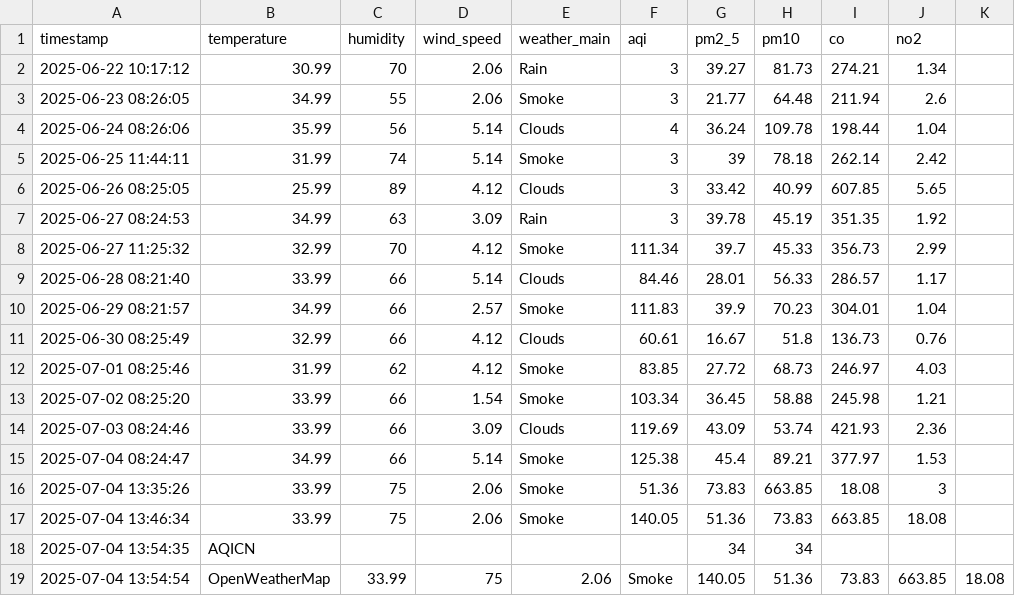
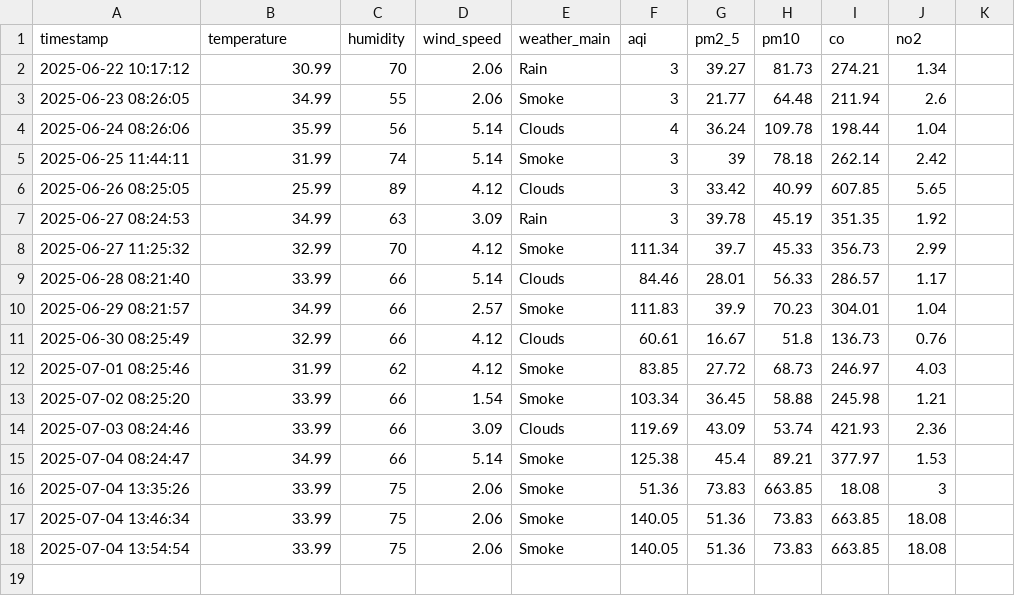
Before and after one commit to HibaAmin12/aqi-data-logger, a CSV file: api.csv, drawn as a sheet.

Commit message:
Update api.csv

```diff
--- a/api.csv
+++ b/api.csv
@@ -17,3 +17,2 @@ timestamp,temperature,humidity,wind_speed,weather_main,aqi,pm2_5,pm10,co,no2
 2025-07-04 13:46:34,33.99,75,2.06,Smoke,140.05,51.36,73.83,663.85,18.08
-2025-07-04 13:54:35,AQICN,,,,,34,34,,,
-2025-07-04 13:54:54,OpenWeatherMap,33.99,75,2.06,Smoke,140.05,51.36,73.83,663.85,18.08
+2025-07-04 13:54:54,33.99,75,2.06,Smoke,140.05,51.36,73.83,663.85,18.08
```
